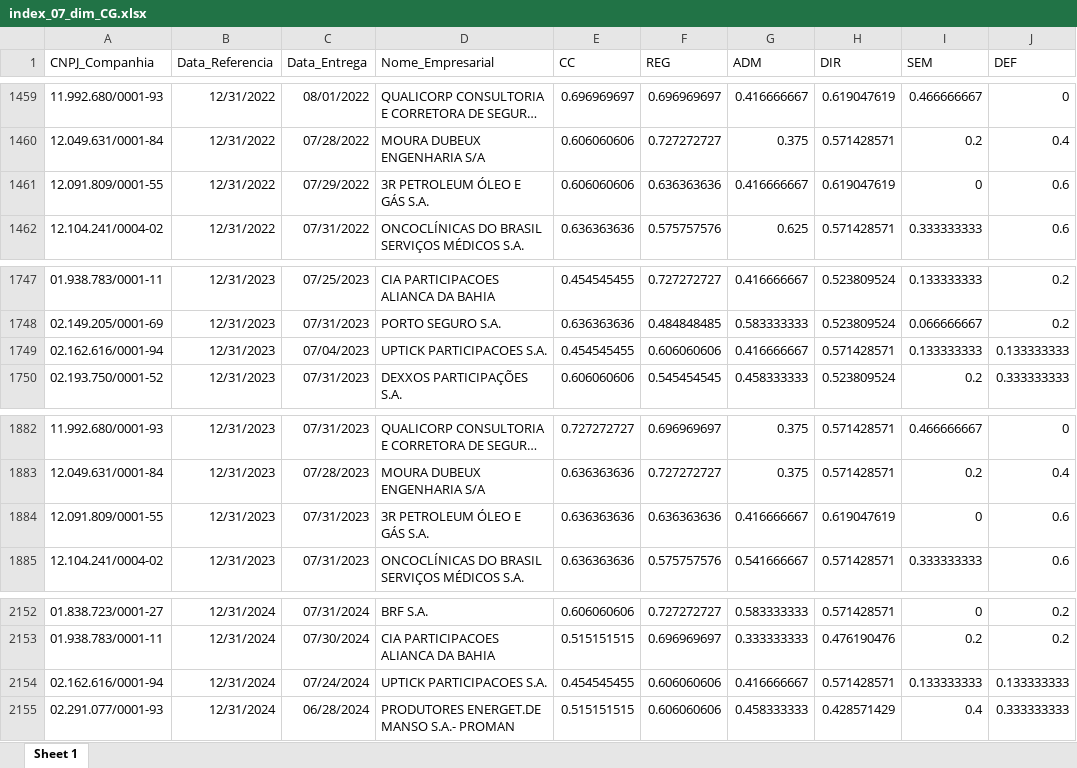
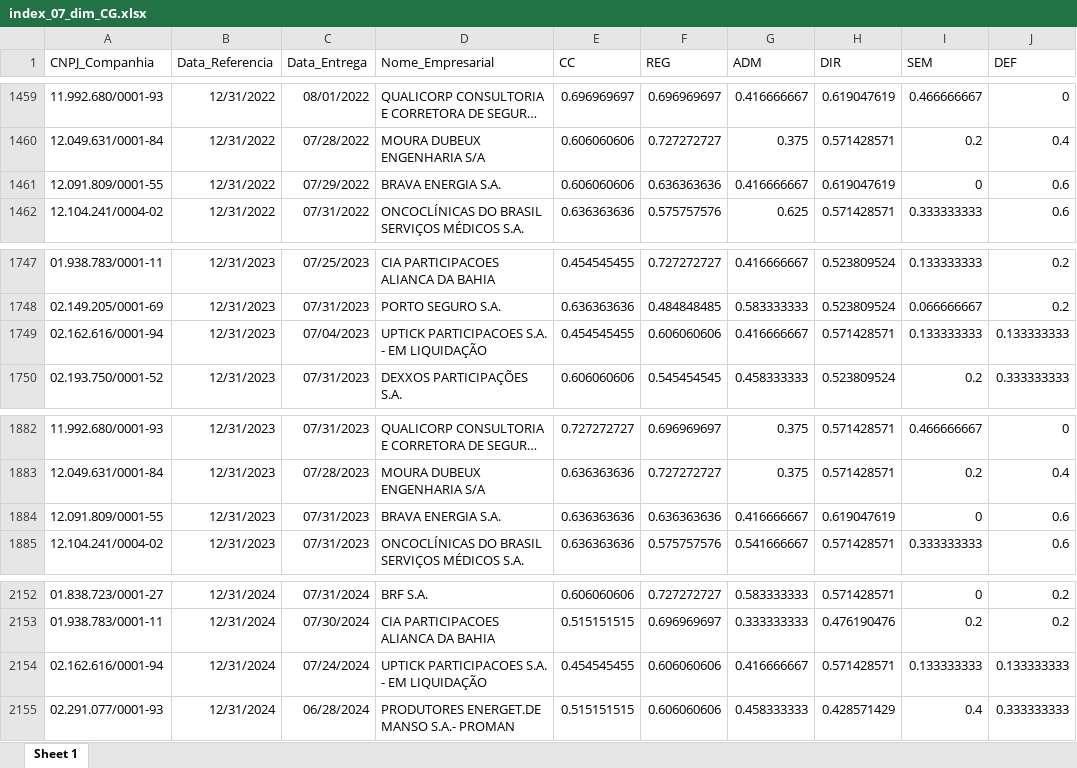
Before and after one commit to mvlp/celta, an Excel workbook: public/docs/index_07_dim_CG.xlsx, sheet Sheet 1, drawn as a sheet; only a part is shown, gaps mark what is left out; long unchanged cells end in …; values as stored, in another font and other column widths than the file's, no borders; the diff covers the shown part only; the diff names each change by its address in the sheet, - before the commit and + after, or states it on an @@ line.

```diff
--- a/public/docs/index_07_dim_CG.xlsx (sheet Sheet 1)
+++ b/public/docs/index_07_dim_CG.xlsx (sheet Sheet 1)
-D1461 (Nome_Empresarial): 3R PETROLEUM ÓLEO E GÁS S.A.
+D1461 (Nome_Empresarial): BRAVA ENERGIA S.A.
-D1749 (Nome_Empresarial): UPTICK PARTICIPACOES S.A.
+D1749 (Nome_Empresarial): UPTICK PARTICIPACOES S.A. - EM LIQUIDAÇÃO
-D1884 (Nome_Empresarial): 3R PETROLEUM ÓLEO E GÁS S.A.
+D1884 (Nome_Empresarial): BRAVA ENERGIA S.A.
-D2154 (Nome_Empresarial): UPTICK PARTICIPACOES S.A.
+D2154 (Nome_Empresarial): UPTICK PARTICIPACOES S.A. - EM LIQUIDAÇÃO
```
Also changed, not shown: 1 added row and 4 edited cells elsewhere in this sheet, public/docs/index_05_dim_CG.xlsx, 22 other files.
